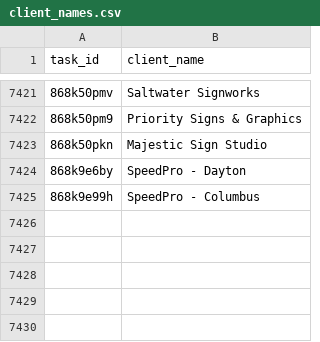
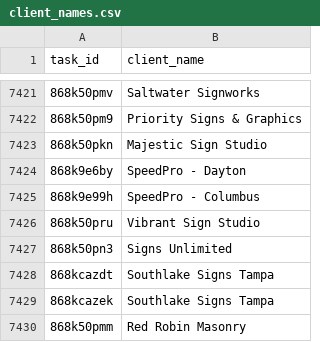
Before and after one commit to RooVelazquez/time_entries_Ana, a CSV file: DB/client_names.csv, drawn as a sheet; only a part is shown, gaps mark what is left out.

```diff
--- a/DB/client_names.csv
+++ b/DB/client_names.csv
@@ -7425 +7425,6 @@ task_id,client_name
 868k9e99h,SpeedPro - Columbus
+868k50pru,Vibrant Sign Studio
+868k50pn3,Signs Unlimited
+868kcazdt,Southlake Signs Tampa
+868kcazek,Southlake Signs Tampa
+868k50pmm,Red Robin Masonry
```
Also changed, not shown: DB/tasks_table.csv, 1 other file.
